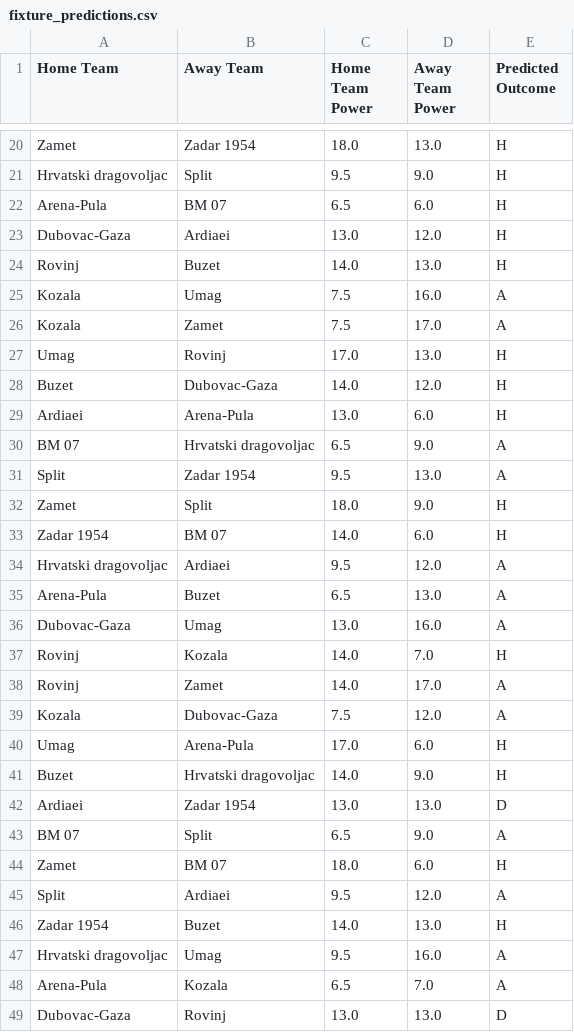
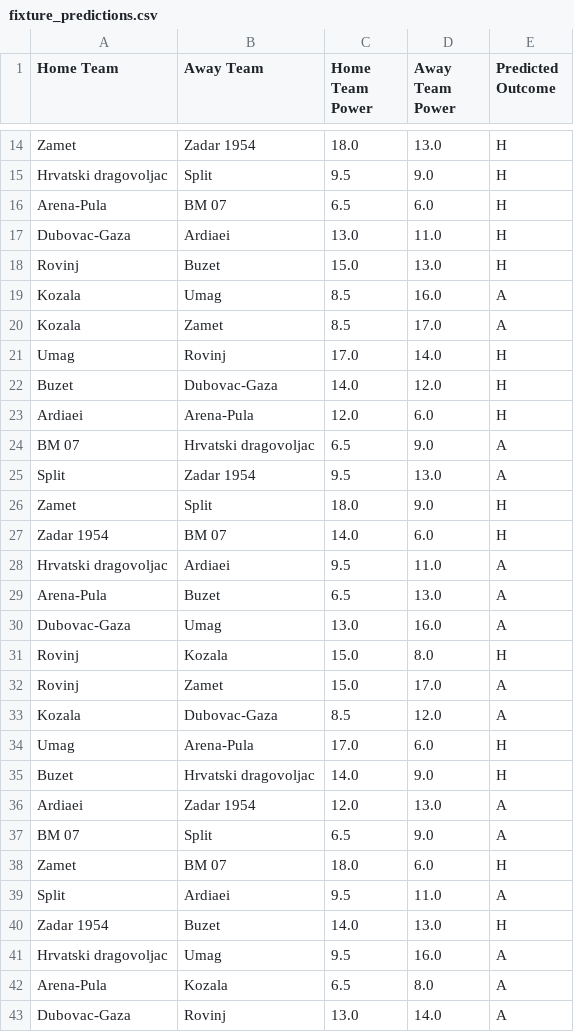
Before and after one commit to BJakelic/UUPZ, a CSV file: fixture_predictions.csv, drawn as a sheet; only a part is shown, gaps mark what is left out; the diff covers the shown part only.

```diff
--- a/fixture_predictions.csv
+++ b/fixture_predictions.csv
@@ -22,9 +16,9 @@ Hrvatski dragovoljac,Split,9.5,9.0,H
 Arena-Pula,BM 07,6.5,6.0,H
-Dubovac-Gaza,Ardiaei,13.0,12.0,H
-Rovinj,Buzet,14.0,13.0,H
-Kozala,Umag,7.5,16.0,A
-Kozala,Zamet,7.5,17.0,A
-Umag,Rovinj,17.0,13.0,H
+Dubovac-Gaza,Ardiaei,13.0,11.0,H
+Rovinj,Buzet,15.0,13.0,H
+Kozala,Umag,8.5,16.0,A
+Kozala,Zamet,8.5,17.0,A
+Umag,Rovinj,17.0,14.0,H
 Buzet,Dubovac-Gaza,14.0,12.0,H
-Ardiaei,Arena-Pula,13.0,6.0,H
+Ardiaei,Arena-Pula,12.0,6.0,H
 BM 07,Hrvatski dragovoljac,6.5,9.0,A
@@ -33,17 +27,17 @@ Zamet,Split,18.0,9.0,H
 Zadar 1954,BM 07,14.0,6.0,H
-Hrvatski dragovoljac,Ardiaei,9.5,12.0,A
+Hrvatski dragovoljac,Ardiaei,9.5,11.0,A
 Arena-Pula,Buzet,6.5,13.0,A
 Dubovac-Gaza,Umag,13.0,16.0,A
-Rovinj,Kozala,14.0,7.0,H
-Rovinj,Zamet,14.0,17.0,A
-Kozala,Dubovac-Gaza,7.5,12.0,A
+Rovinj,Kozala,15.0,8.0,H
+Rovinj,Zamet,15.0,17.0,A
+Kozala,Dubovac-Gaza,8.5,12.0,A
 Umag,Arena-Pula,17.0,6.0,H
 Buzet,Hrvatski dragovoljac,14.0,9.0,H
-Ardiaei,Zadar 1954,13.0,13.0,D
+Ardiaei,Zadar 1954,12.0,13.0,A
 BM 07,Split,6.5,9.0,A
 Zamet,BM 07,18.0,6.0,H
-Split,Ardiaei,9.5,12.0,A
+Split,Ardiaei,9.5,11.0,A
 Zadar 1954,Buzet,14.0,13.0,H
 Hrvatski dragovoljac,Umag,9.5,16.0,A
-Arena-Pula,Kozala,6.5,7.0,A
-Dubovac-Gaza,Rovinj,13.0,13.0,D
+Arena-Pula,Kozala,6.5,8.0,A
+Dubovac-Gaza,Rovinj,13.0,14.0,A
```
Also changed, not shown: 6 removed rows and 7 edited cells elsewhere in this file, fixtures.csv, league_table.csv, 4 other files.
